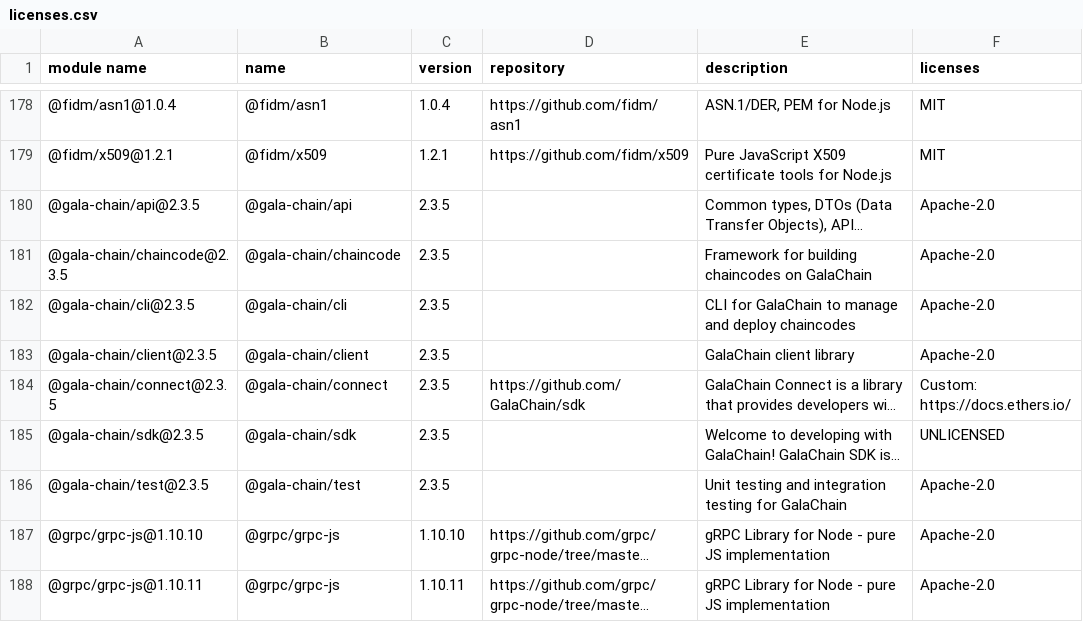
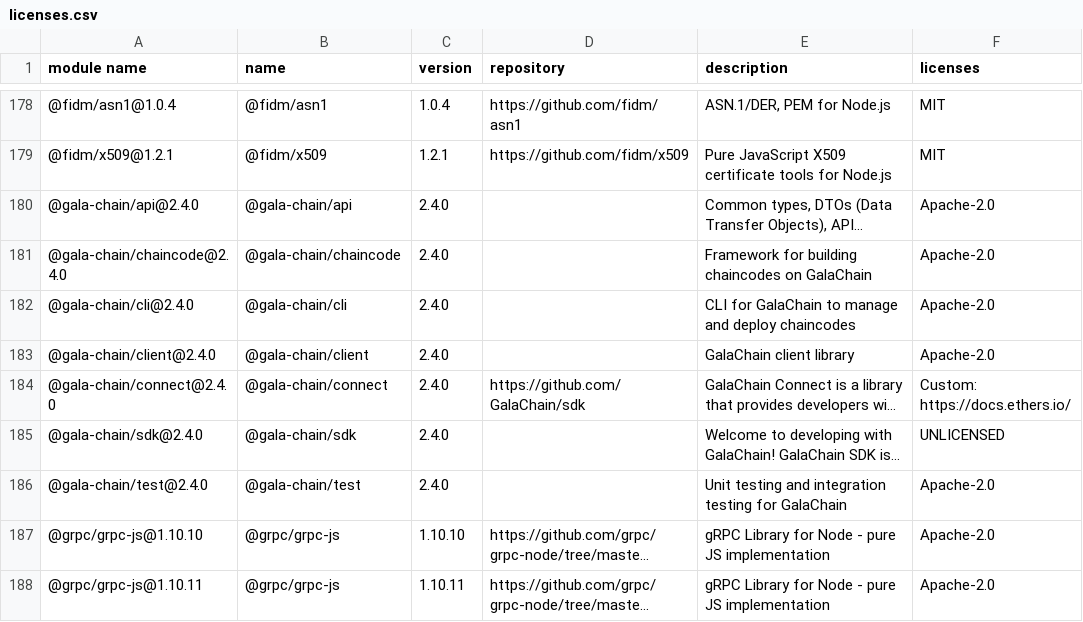
Before and after one commit to GalaChain/sdk, a CSV file: licenses/licenses.csv, drawn as a sheet; only a part is shown, gaps mark what is left out; long unchanged cells end in …; the diff names each change by its address in the sheet, - before the commit and + after, or states it on an @@ line.

Commit message:
Feat: Support tx wide private data
Signed-off-by: Jakub Dzikowski <jakub.t.dzikowski@gmail.com>

```diff
--- a/licenses/licenses.csv
+++ b/licenses/licenses.csv
-A180 (module name): @gala-chain/api@2.3.5
+A180 (module name): @gala-chain/api@2.4.0
-C180:C186 (version): 2.3.5
+C180:C186 (version): 2.4.0
-A181 (module name): @gala-chain/chaincode@2.3.5
+A181 (module name): @gala-chain/chaincode@2.4.0
-A182 (module name): @gala-chain/cli@2.3.5
+A182 (module name): @gala-chain/cli@2.4.0
-A183 (module name): @gala-chain/client@2.3.5
+A183 (module name): @gala-chain/client@2.4.0
-A184 (module name): @gala-chain/connect@2.3.5
+A184 (module name): @gala-chain/connect@2.4.0
-A185 (module name): @gala-chain/sdk@2.3.5
+A185 (module name): @gala-chain/sdk@2.4.0
-A186 (module name): @gala-chain/test@2.3.5
+A186 (module name): @gala-chain/test@2.4.0
```
Also changed, not shown: 15 other files.
